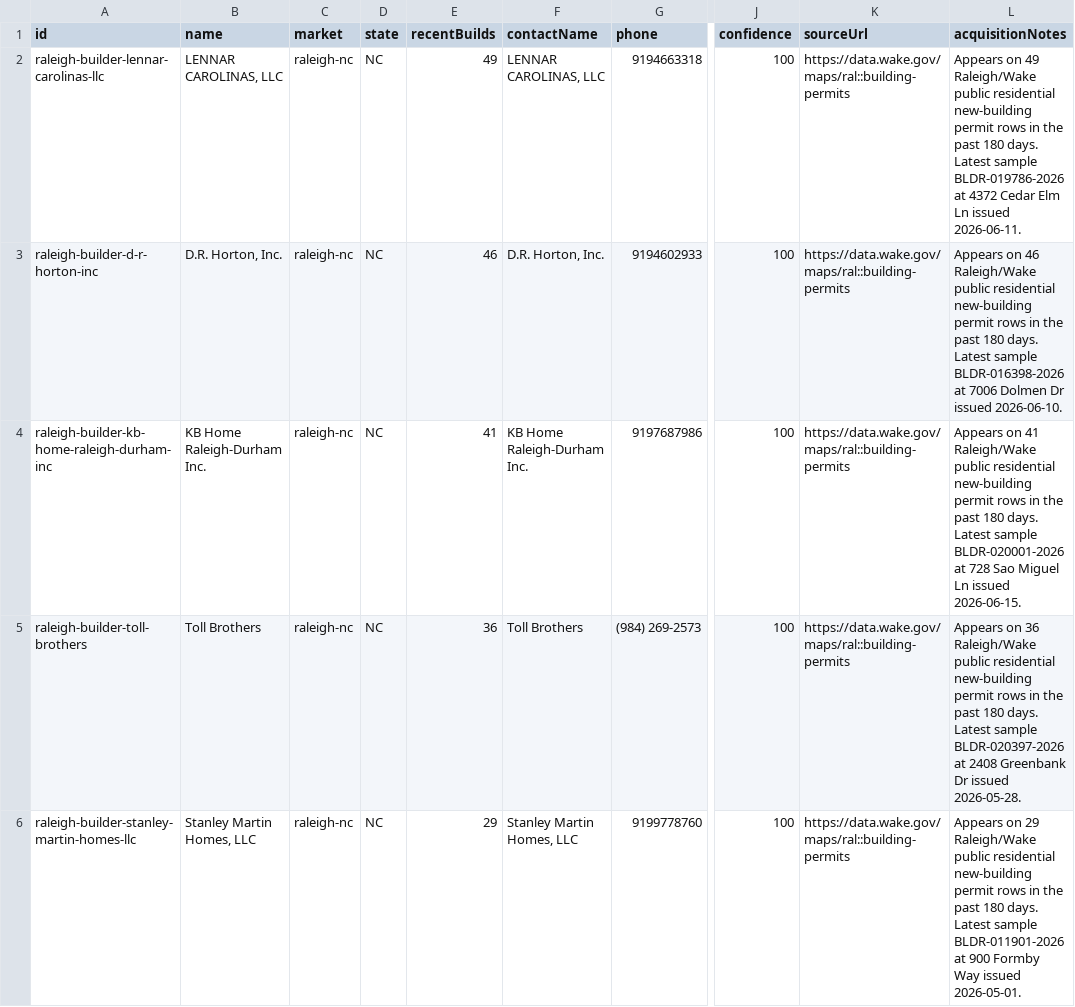
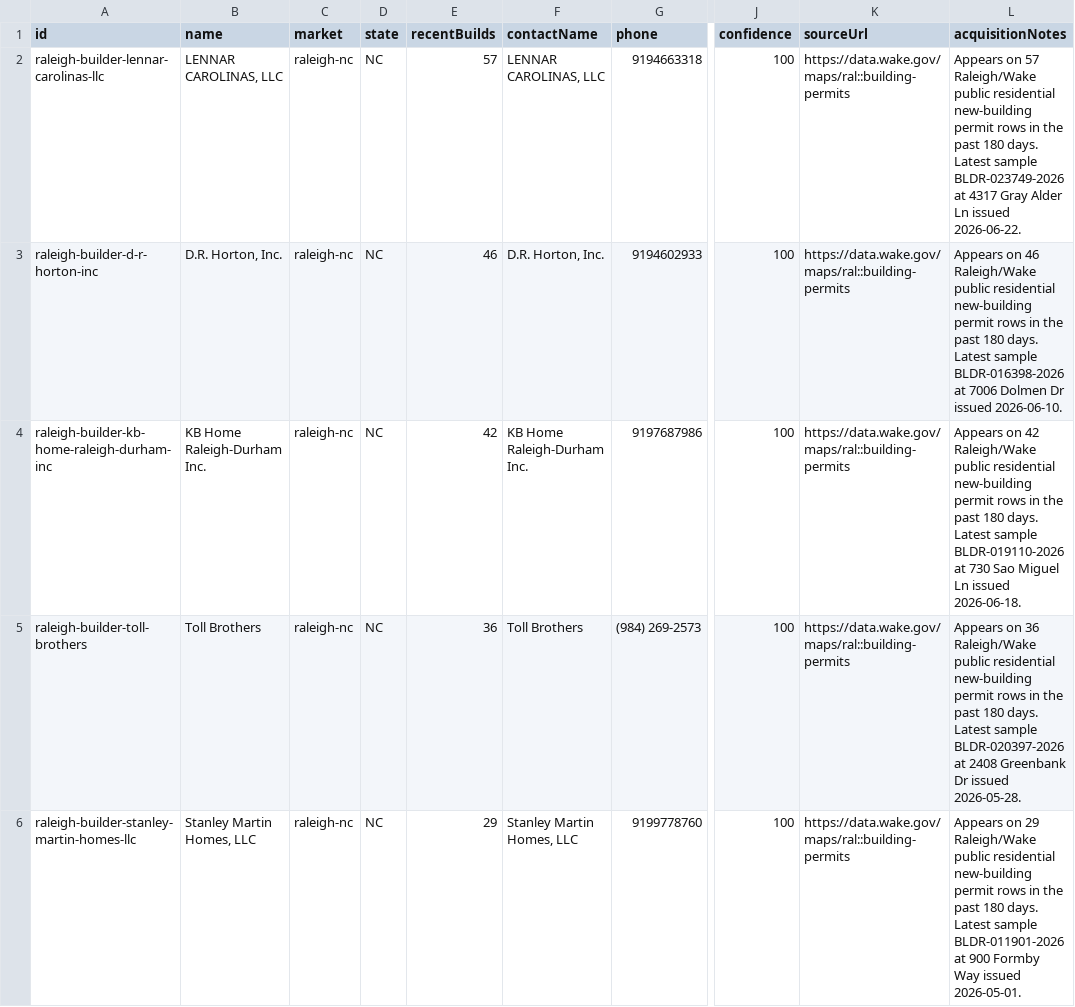
Before and after one commit to marvelus-tech/land-dealflow-os, a CSV file: data/real/raleigh/builder_validation_queue.csv, drawn as a sheet; only a part is shown, gaps mark what is left out; the diff covers the shown part only; the diff names each change by its address in the sheet, - before the commit and + after, or states it on an @@ line.

```diff
--- a/data/real/raleigh/builder_validation_queue.csv
+++ b/data/real/raleigh/builder_validation_queue.csv
-E2 (recentBuilds): 49
+E2 (recentBuilds): 57
-L2 (acquisitionNotes): Appears on 49 Raleigh/Wake public residential new-building permit rows in the past 180 days. Latest sample BLDR-019786-2026 at 4372 Cedar Elm Ln issued 2026-06-11.
+L2 (acquisitionNotes): Appears on 57 Raleigh/Wake public residential new-building permit rows in the past 180 days. Latest sample BLDR-023749-2026 at 4317 Gray Alder Ln issued 2026-06-22.
-E4 (recentBuilds): 41
+E4 (recentBuilds): 42
-L4 (acquisitionNotes): Appears on 41 Raleigh/Wake public residential new-building permit rows in the past 180 days. Latest sample BLDR-020001-2026 at 728 Sao Miguel Ln issued 2026-06-15.
+L4 (acquisitionNotes): Appears on 42 Raleigh/Wake public residential new-building permit rows in the past 180 days. Latest sample BLDR-019110-2026 at 730 Sao Miguel Ln issued 2026-06-18.
```
Also changed, not shown: 3 added rows, 2 removed rows and 2 edited cells elsewhere in this file, data/generated/areas/maricopa-az/buyers.csv, data/generated/areas/polk-fl/buyers.csv, 27 other files.
